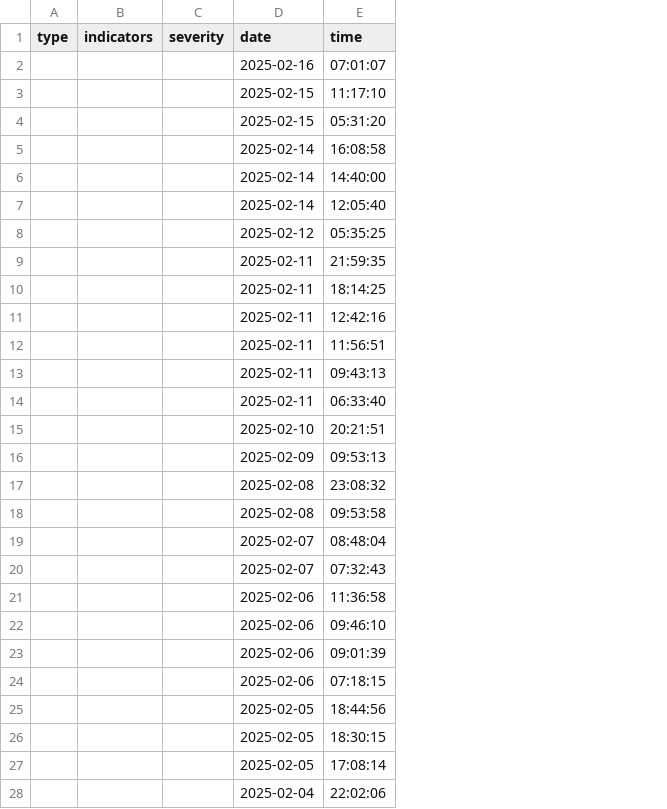
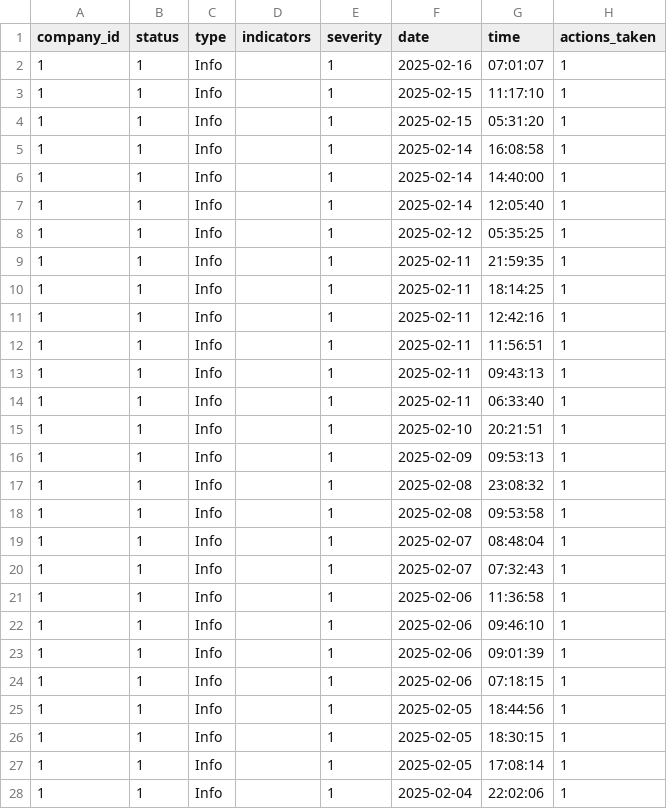
Before and after one commit to JorgeAlonsoC/ds_desafio_grupo1, a CSV file: limpieza_de_datos/login/salida/df2_prueba_clean.csv, drawn as a sheet; only a part is shown; addresses are those after the commit; the diff covers the shown part only; the diff names each change by its address in the sheet, - before the commit and + after, or states it on an @@ line.

```diff
--- a/limpieza_de_datos/login/salida/df2_prueba_clean.csv
+++ b/limpieza_de_datos/login/salida/df2_prueba_clean.csv
+column A (company_id), rows 2-28: all 1
+column B (status), rows 2-28: all 1
+column H (actions_taken), rows 2-28: all 1
-C2:C28 (type): (empty)
+C2:C28 (type): Info
-E2:E28 (severity): (empty)
+E2:E28 (severity): 1
```
Also changed, not shown: 6 edited cells elsewhere in this file, limpieza_de_datos/login/salida/df1_alimentacion_clean.csv, 4 other files.
